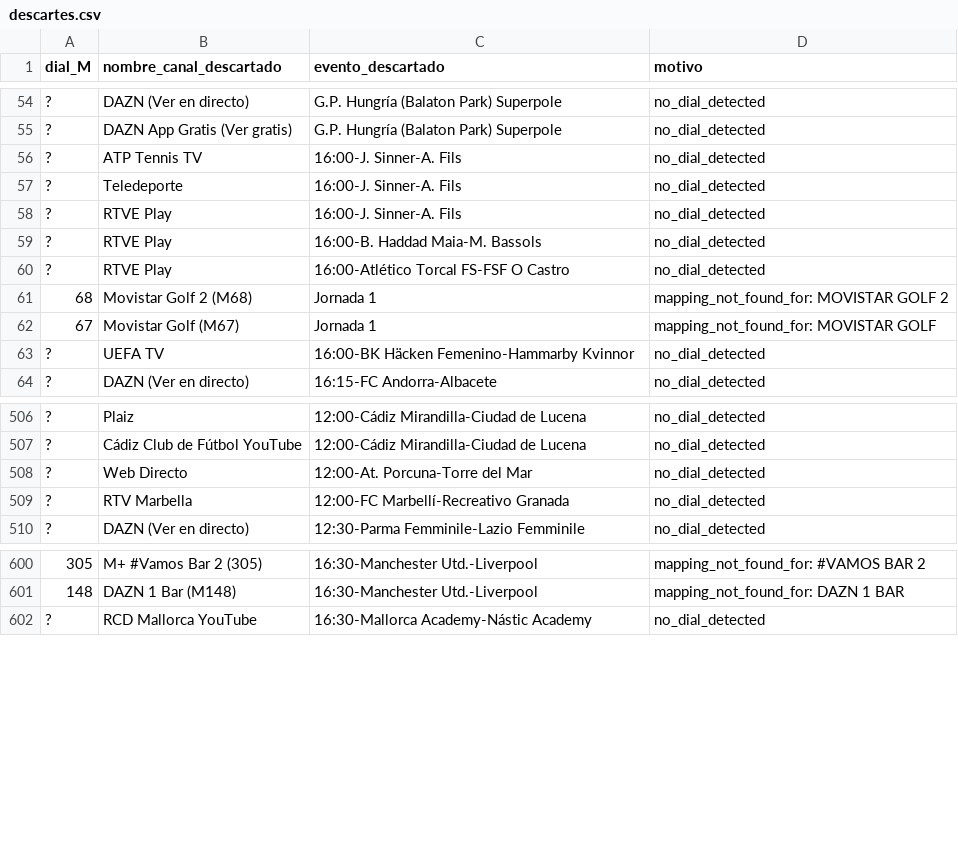
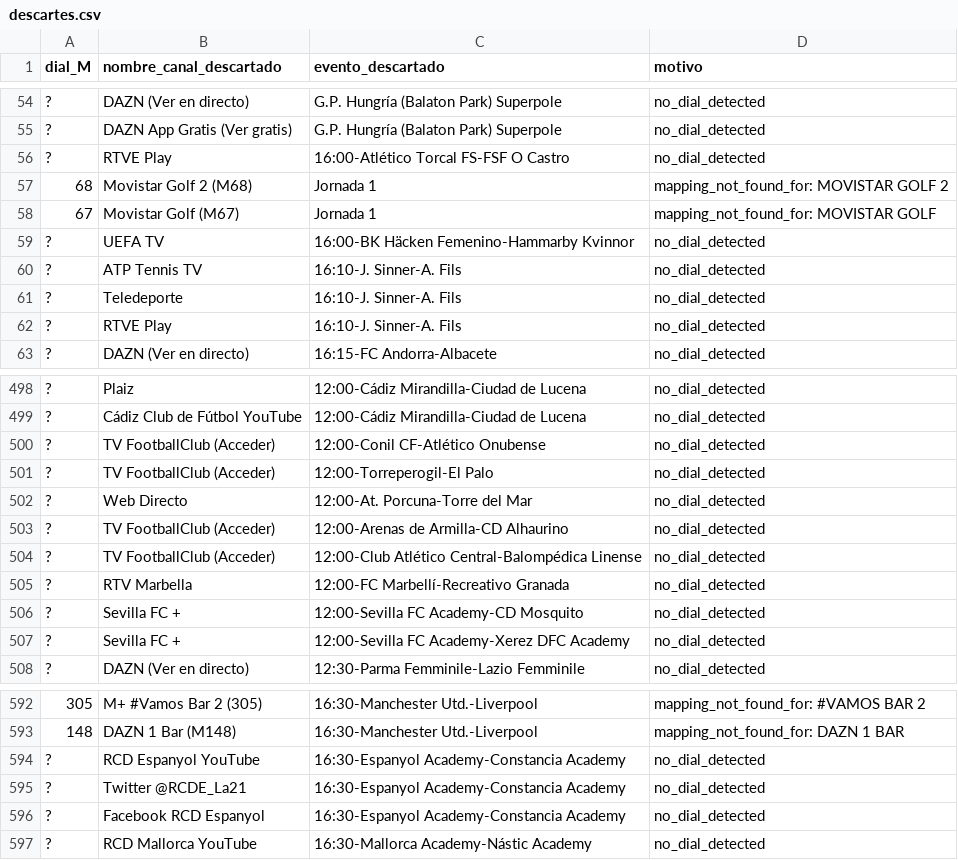
Before and after one commit to ezdakit/zukzeuk_listas, a CSV file: canales/descartes.csv, drawn as a sheet; only a part is shown, gaps mark what is left out; removed rows and columns are numbered as before the commit, all else as after; the diff covers the shown part only; the diff names each change by its address in the sheet, - before the commit and + after, or states it on an @@ line.

```diff
--- a/canales/descartes.csv
+++ b/canales/descartes.csv
-row 56: ? | ATP Tennis TV | 16:00-J. Sinner-A. Fils | no_dial_detected
-row 57: ? | Teledeporte | 16:00-J. Sinner-A. Fils | no_dial_detected
-row 58: ? | RTVE Play | 16:00-J. Sinner-A. Fils | no_dial_detected
-row 59: ? | RTVE Play | 16:00-B. Haddad Maia-M. Bassols | no_dial_detected
+row 60: ? | ATP Tennis TV | 16:10-J. Sinner-A. Fils | no_dial_detected
+row 61: ? | Teledeporte | 16:10-J. Sinner-A. Fils | no_dial_detected
+row 62: ? | RTVE Play | 16:10-J. Sinner-A. Fils | no_dial_detected
+row 500: ? | TV FootballClub (Acceder) | 12:00-Conil CF-Atlético Onubense | no_dial_detected
+row 501: ? | TV FootballClub (Acceder) | 12:00-Torreperogil-El Palo | no_dial_detected
+row 503: ? | TV FootballClub (Acceder) | 12:00-Arenas de Armilla-CD Alhaurino | no_dial_detected
+row 504: ? | TV FootballClub (Acceder) | 12:00-Club Atlético Central-Balompédica Linense | no_dial_detected
+row 506: ? | Sevilla FC + | 12:00-Sevilla FC Academy-CD Mosquito | no_dial_detected
+row 507: ? | Sevilla FC + | 12:00-Sevilla FC Academy-Xerez DFC Academy | no_dial_detected
+row 594: ? | RCD Espanyol YouTube | 16:30-Espanyol Academy-Constancia Academy | no_dial_detected
+row 595: ? | Twitter @RCDE_La21 | 16:30-Espanyol Academy-Constancia Academy | no_dial_detected
+row 596: ? | Facebook RCD Espanyol | 16:30-Espanyol Academy-Constancia Academy | no_dial_detected
```
Also changed, not shown: 8 added rows, 24 removed rows and 4 edited cells elsewhere in this file, canales/correspondencias.csv, canales/eventos_canales.csv, 4 other files.
